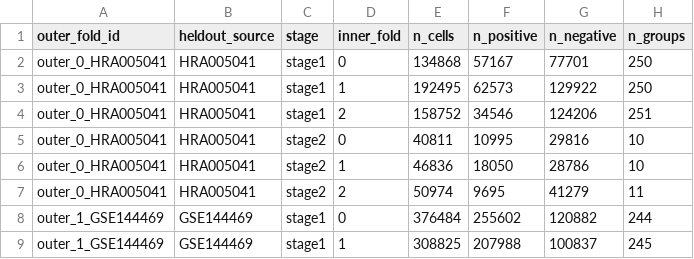
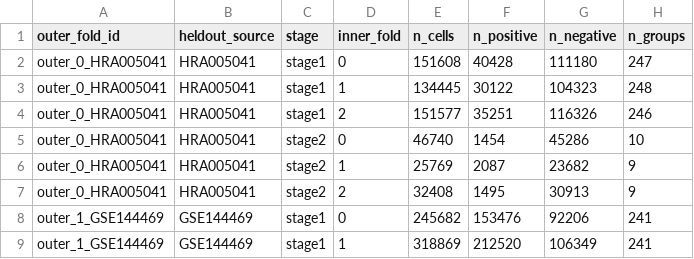
Before and after one commit to LikaiTan/gdTAI, a CSV file: Integrated_dataset/tables/gdT_prediction/gdtai_v4_preflight/inner_split_balance.csv, drawn as a sheet; only a part is shown; the diff covers the shown part only.

```diff
--- a/Integrated_dataset/tables/gdT_prediction/gdtai_v4_preflight/inner_split_balance.csv
+++ b/Integrated_dataset/tables/gdT_prediction/gdtai_v4_preflight/inner_split_balance.csv
@@ -1,9 +1,9 @@
 outer_fold_id,heldout_source,stage,inner_fold,n_cells,n_positive,n_negative,n_groups
-outer_0_HRA005041,HRA005041,stage1,0,134868,57167,77701,250
-outer_0_HRA005041,HRA005041,stage1,1,192495,62573,129922,250
-outer_0_HRA005041,HRA005041,stage1,2,158752,34546,124206,251
-outer_0_HRA005041,HRA005041,stage2,0,40811,10995,29816,10
-outer_0_HRA005041,HRA005041,stage2,1,46836,18050,28786,10
-outer_0_HRA005041,HRA005041,stage2,2,50974,9695,41279,11
-outer_1_GSE144469,GSE144469,stage1,0,376484,255602,120882,244
-outer_1_GSE144469,GSE144469,stage1,1,308825,207988,100837,245
+outer_0_HRA005041,HRA005041,stage1,0,151608,40428,111180,247
+outer_0_HRA005041,HRA005041,stage1,1,134445,30122,104323,248
+outer_0_HRA005041,HRA005041,stage1,2,151577,35251,116326,246
+outer_0_HRA005041,HRA005041,stage2,0,46740,1454,45286,10
+outer_0_HRA005041,HRA005041,stage2,1,25769,2087,23682,9
+outer_0_HRA005041,HRA005041,stage2,2,32408,1495,30913,9
+outer_1_GSE144469,GSE144469,stage1,0,245682,153476,92206,241
+outer_1_GSE144469,GSE144469,stage1,1,318869,212520,106349,241
```
Also changed, not shown: 40 edited cells elsewhere in this file, Integrated_dataset/tables/gdT_prediction/gdtai_v4_preflight/cd4_treg_recall_cost_by_group.csv, Integrated_dataset/tables/gdT_prediction/gdtai_v4_preflight/cd4_treg_recall_cost_by_source.csv, 20 other files.
